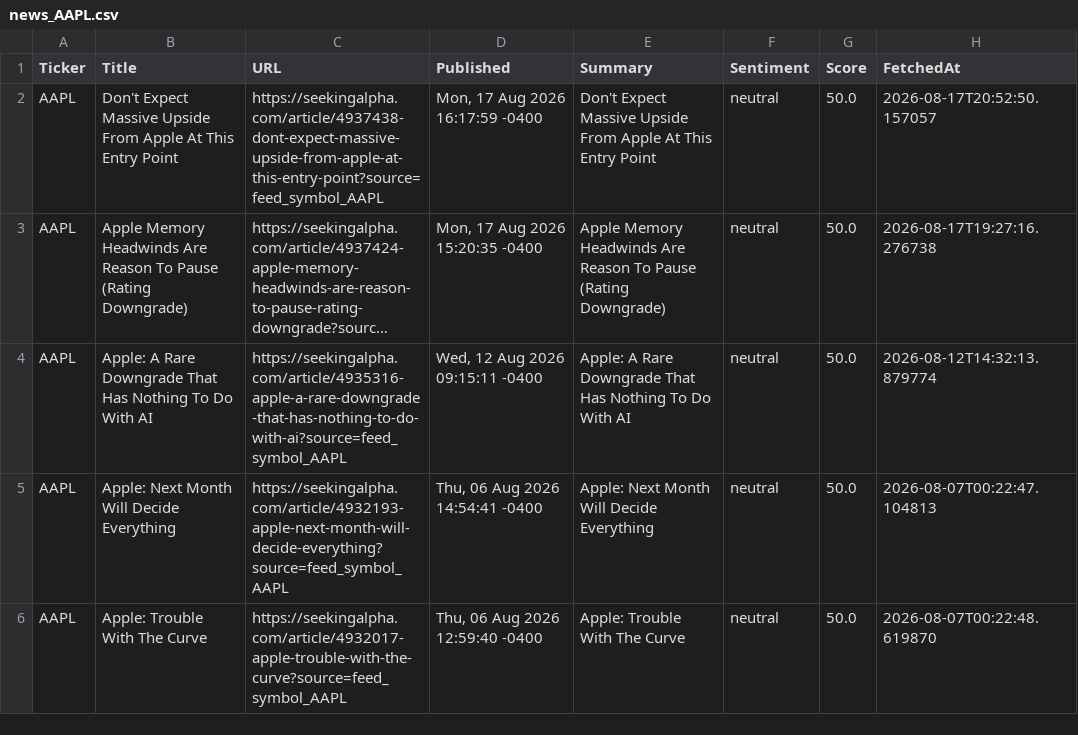
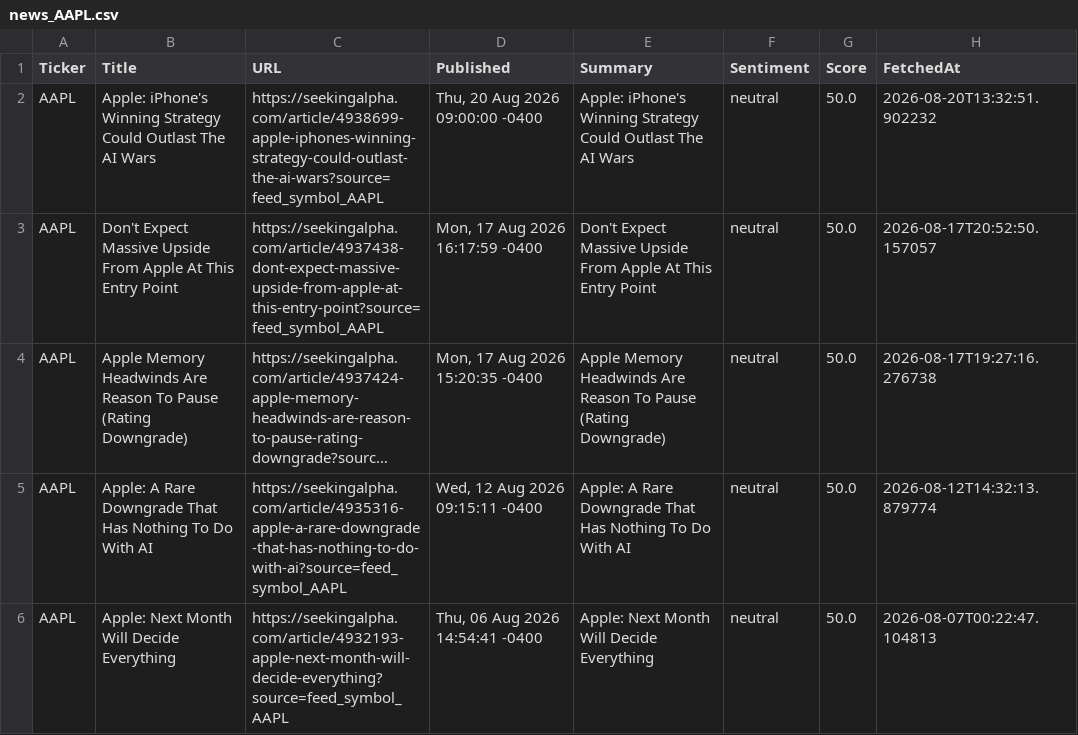
Before and after one commit to timursk99-ai/news-pipeline, a CSV file: news_AAPL.csv, drawn as a sheet; only a part is shown; the shorter side is filled out with more unchanged rows; long unchanged cells end in ….

Commit message:
update news CSVs

```diff
--- a/news_AAPL.csv
+++ b/news_AAPL.csv
@@ -1,2 +1,3 @@
 Ticker,Title,URL,Published,Summary,Sentiment,Score,FetchedAt
+AAPL,Apple: iPhone's Winning Strategy Could Outlast The AI Wars,https://seekingalpha.com/article/4938699-apple-iphones-winning-strategy-could-outlast-the-ai-wars?source=feed_symbol_AAPL,"Thu, 20 Aug 2026 09:00:00 -0400",Apple: iPhone's Winning Strategy Could Outlast The AI Wars,neutral,50.0,2026-08-20T13:32:51.902232
 AAPL,Don't Expect Massive Upside From Apple At This Entry Point,https://seekingalpha.com/article/4937438-dont-expect-massive-upside-from-apple-at-this-entry-point?source=feed_symbol_AAPL,"Mon, 17 Aug 2026 16:17:59 -0400",Don't Expect Massive Upside From Apple At This Entry Point,neutral,50.0,2026-08-17T20:52:50.157057
```
